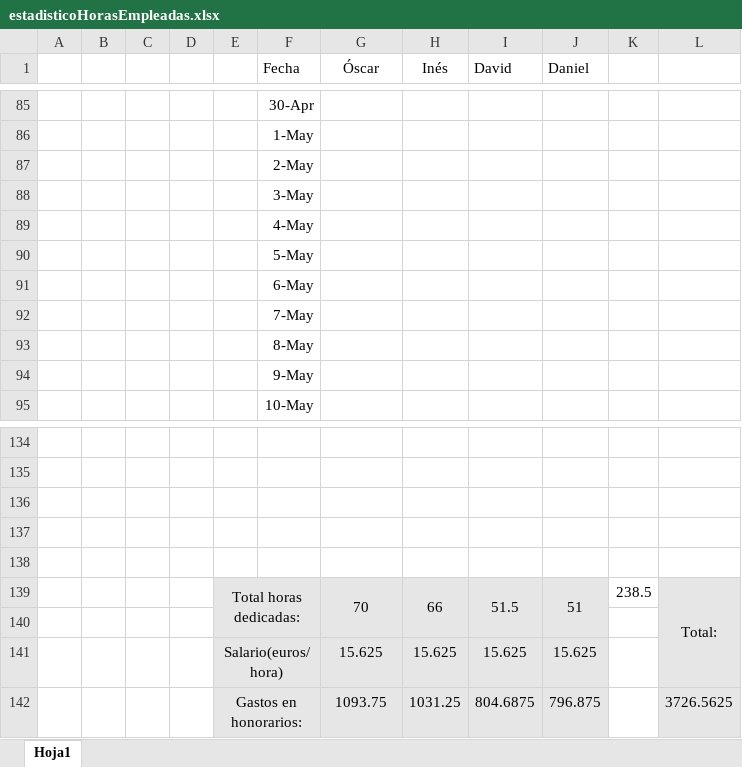
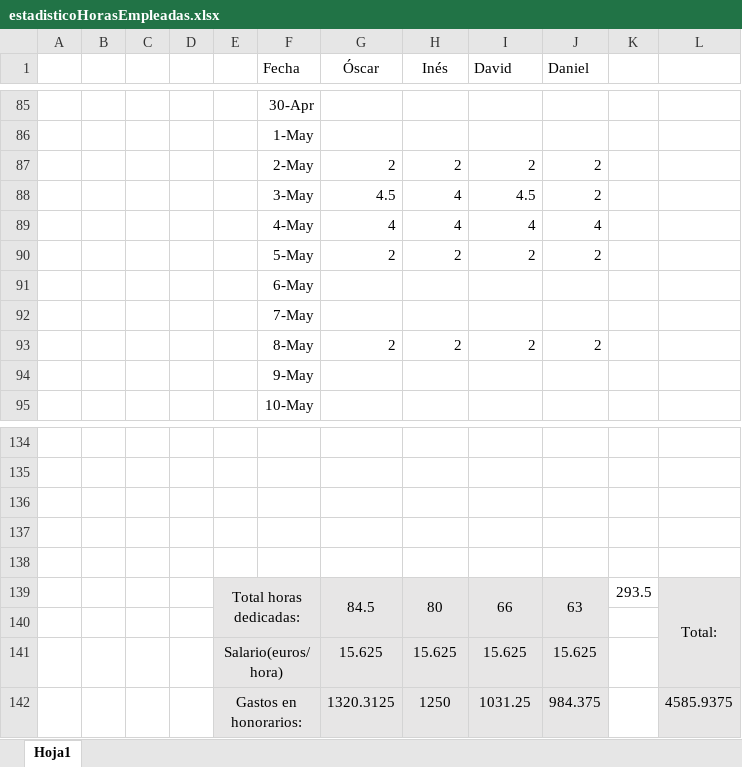
Before and after one commit to OscarMartinn/TallerDeProyectos2, an Excel workbook: estadisticoHorasEmpleadas.xlsx, sheet Hoja1, drawn as a sheet; only a part is shown, gaps mark what is left out; values as stored, in another font and other column widths than the file's, no borders; charts and pictures not drawn; removed rows and columns are numbered as before the commit, all else as after; the diff names each change by its address in the sheet, - before the commit and + after, or states it on an @@ line.

```diff
--- a/estadisticoHorasEmpleadas.xlsx (sheet Hoja1)
+++ b/estadisticoHorasEmpleadas.xlsx (sheet Hoja1)
-row 87:  |  |  |  |  | 2-May
-row 88:  |  |  |  |  | 3-May
-row 89:  |  |  |  |  | 4-May
-row 90:  |  |  |  |  | 5-May
+row 87:  |  |  |  |  | 2-May | 2 | 2 | 2 | 2
+row 88:  |  |  |  |  | 3-May | 4.5 | 4 | 4.5 | 2
+row 89:  |  |  |  |  | 4-May | 4 | 4 | 4 | 4
+row 90:  |  |  |  |  | 5-May | 2 | 2 | 2 | 2
-row 93:  |  |  |  |  | 8-May
+row 93:  |  |  |  |  | 8-May | 2 | 2 | 2 | 2
-row 139:  |  |  |  | Total horas dedicadas: |  | 70 | 66 | 51.5 | 51 | 238.5 | Total:
+row 139:  |  |  |  | Total horas dedicadas: |  | 84.5 | 80 | 66 | 63 | 293.5 | Total:
-row 142:  |  |  |  | Gastos en honorarios: |  | 1093.75 | 1031.25 | 804.6875 | 796.875 |  | 3726.5625
+row 142:  |  |  |  | Gastos en honorarios: |  | 1320.3125 | 1250 | 1031.25 | 984.375 |  | 4585.9375
```
Also changed, not shown: charts or pictures, 40 other files.
